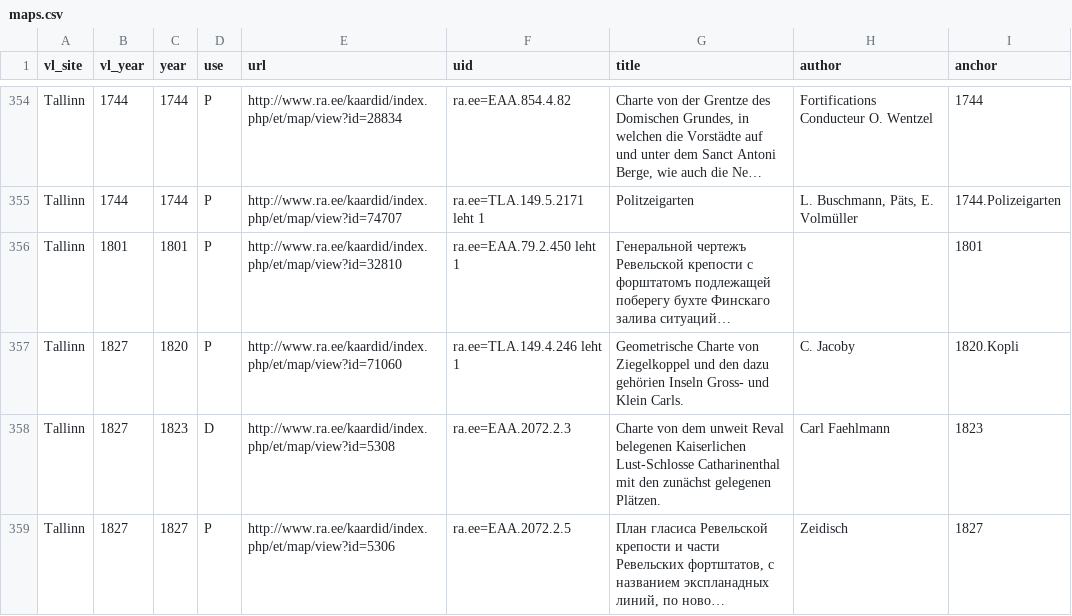
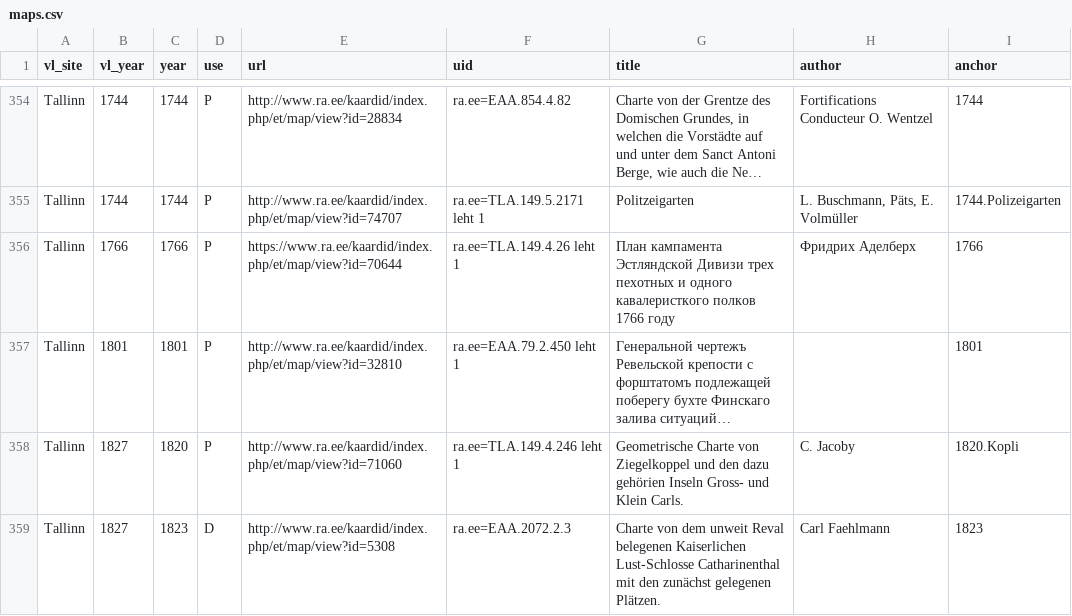
Before and after one commit to l6gistaja/vanalinnad, a CSV file: vector/common/vanalinnad_maps/maps.csv, drawn as a sheet; only a part is shown, gaps mark what is left out; the shorter side is filled out with more unchanged rows; long unchanged cells end in …; the diff names each change by its address in the sheet, - before the commit and + after, or states it on an @@ line.

Commit message:
Tallinn 1766

```diff
--- a/vector/common/vanalinnad_maps/maps.csv
+++ b/vector/common/vanalinnad_maps/maps.csv
+row 356: Tallinn | 1766 | 1766 | P | https://www.ra.ee/kaardid/index.php/et/map/view?id=70644 | ra.ee=TLA.149.4.26 leht 1 | План кампамента Эстляндской Дивизи трех пехотных и одного кавалеристкого полков 1766 году | Фридрих Аделберх | 1766
```
Also changed, not shown: 9 other files.
